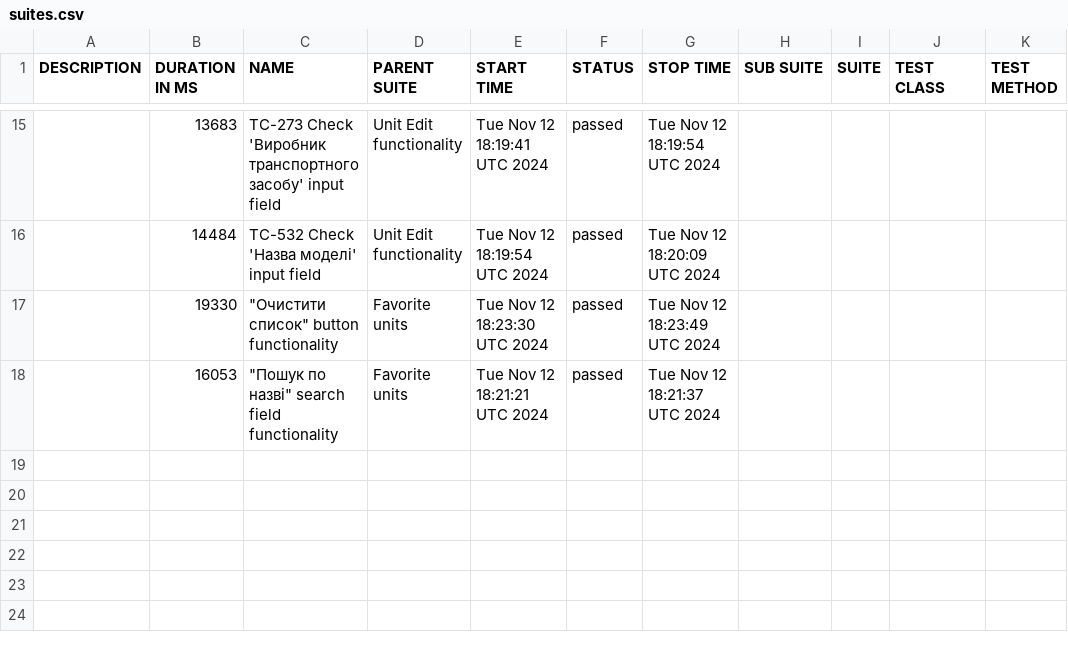
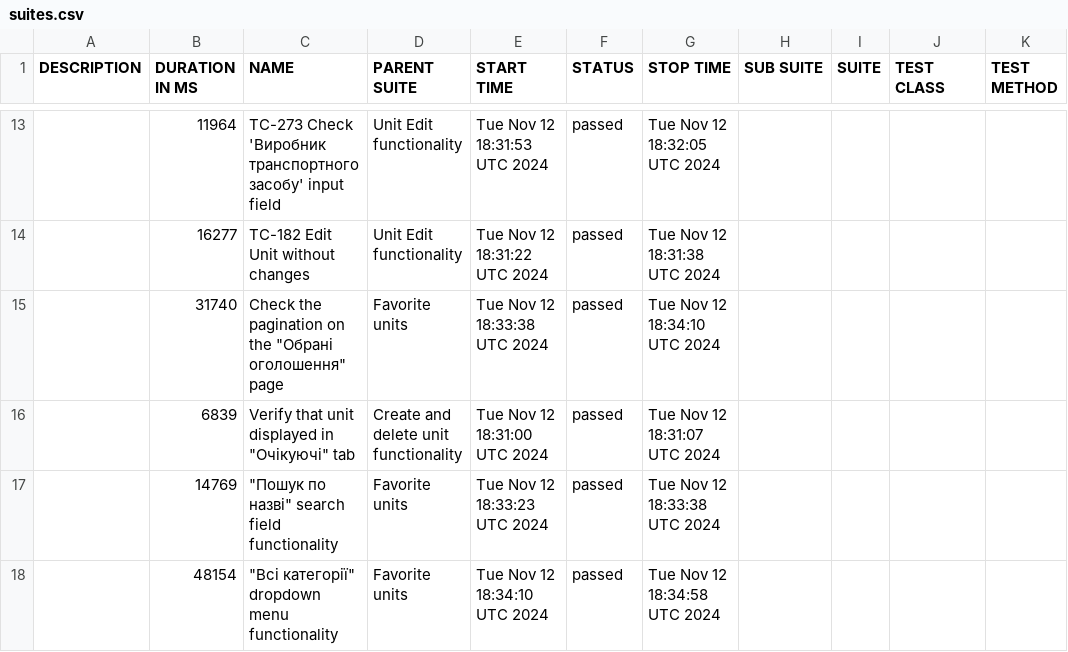
Before and after one commit to haite4/cypress_team, a CSV file: data/suites.csv, drawn as a sheet; only a part is shown, gaps mark what is left out; the diff covers the shown part only.

```diff
--- a/data/suites.csv
+++ b/data/suites.csv
@@ -15,4 +13,6 @@
-"","13683","TC-273 Check 'Виробник транспортного засобу' input field","Unit Edit functionality","Tue Nov 12 18:19:41 UTC 2024","passed","Tue Nov 12 18:19:54 UTC 2024","","","",""
-"","14484","TC-532 Check 'Назва моделі' input field","Unit Edit functionality","Tue Nov 12 18:19:54 UTC 2024","passed","Tue Nov 12 18:20:09 UTC 2024","","","",""
-"","19330","""Очистити список"" button functionality","Favorite units","Tue Nov 12 18:23:30 UTC 2024","passed","Tue Nov 12 18:23:49 UTC 2024","","","",""
-"","16053","""Пошук по назві"" search field functionality","Favorite units","Tue Nov 12 18:21:21 UTC 2024","passed","Tue Nov 12 18:21:37 UTC 2024","","","",""
+"","11964","TC-273 Check 'Виробник транспортного засобу' input field","Unit Edit functionality","Tue Nov 12 18:31:53 UTC 2024","passed","Tue Nov 12 18:32:05 UTC 2024","","","",""
+"","16277","TC-182 Edit Unit without changes","Unit Edit functionality","Tue Nov 12 18:31:22 UTC 2024","passed","Tue Nov 12 18:31:38 UTC 2024","","","",""
+"","31740","Check the pagination on the ""Обрані оголошення"" page","Favorite units","Tue Nov 12 18:33:38 UTC 2024","passed","Tue Nov 12 18:34:10 UTC 2024","","","",""
+"","6839","Verify that unit displayed in ""Очікуючі"" tab","Create and delete unit functionality","Tue Nov 12 18:31:00 UTC 2024","passed","Tue Nov 12 18:31:07 UTC 2024","","","",""
+"","14769","""Пошук по назві"" search field functionality","Favorite units","Tue Nov 12 18:33:23 UTC 2024","passed","Tue Nov 12 18:33:38 UTC 2024","","","",""
+"","48154","""Всі категорії"" dropdown menu functionality","Favorite units","Tue Nov 12 18:34:10 UTC 2024","passed","Tue Nov 12 18:34:58 UTC 2024","","","",""
```
Also changed, not shown: 5 added rows, 7 removed rows and 20 edited cells elsewhere in this file, 59 other files.
